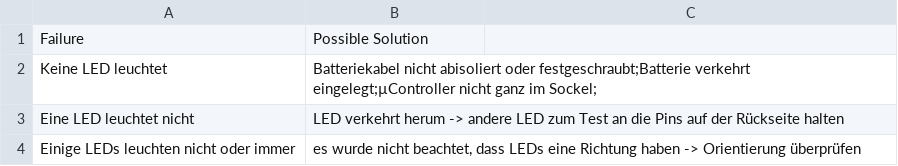
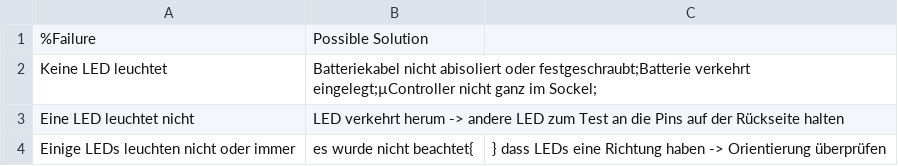
Before and after one commit to Binary-Kitchen/SolderingTutorial, a CSV file: misc/common-failure-dip_de.csv, drawn as a sheet.

Commit message:
added commonFailure compilation mechanism

```diff
--- a/misc/common-failure-dip_de.csv
+++ b/misc/common-failure-dip_de.csv
@@ -1,4 +1,4 @@
-Failure,Possible Solution
+%Failure,Possible Solution
 Keine LED leuchtet,Batteriekabel nicht abisoliert oder festgeschraubt;Batterie verkehrt eingelegt;µController nicht ganz im Sockel;
 Eine LED leuchtet nicht,LED verkehrt herum -> andere LED zum Test an die Pins auf der Rückseite halten
-Einige LEDs leuchten nicht oder immer,"es wurde nicht beachtet, dass LEDs eine Richtung haben -> Orientierung überprüfen"
+Einige LEDs leuchten nicht oder immer, es wurde nicht beachtet{,} dass LEDs eine Richtung haben -> Orientierung überprüfen
```
Also changed, not shown: misc/common-failure-smd_de.csv, 3 other files.
